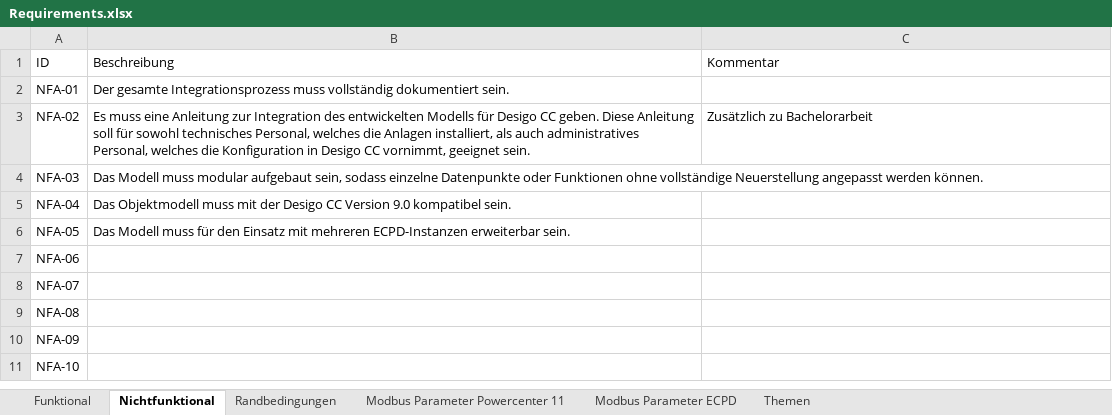
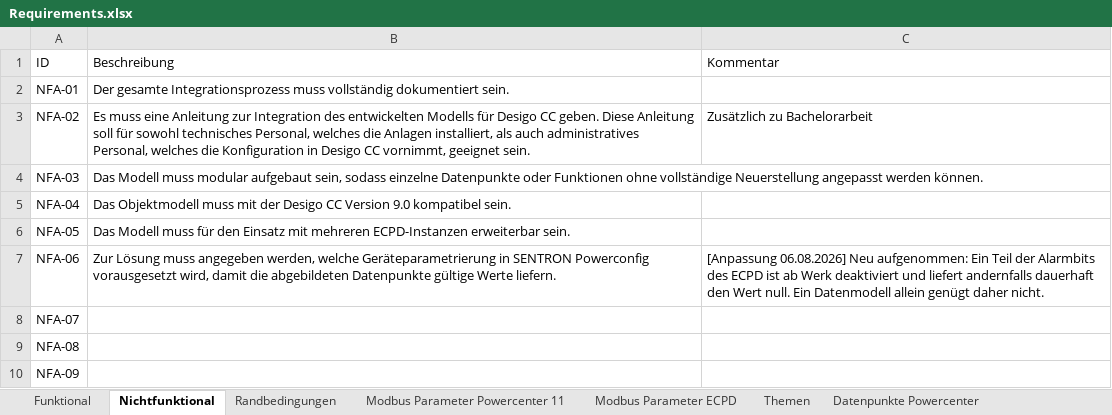
Before and after one commit to Malte1911/Bachelorarbeit, an Excel workbook: Requirements.xlsx, sheet Nichtfunktional, drawn as a sheet; only a part is shown; the shorter side is filled out with more unchanged rows; values as stored, in another font and other column widths than the file's, no borders; the diff names each change by its address in the sheet, - before the commit and + after, or states it on an @@ line.

```diff
--- a/Requirements.xlsx (sheet Nichtfunktional)
+++ b/Requirements.xlsx (sheet Nichtfunktional)
+sheet tab: Datenpunkte Powercenter
-B7 (Beschreibung): (empty)
+B7 (Beschreibung): Zur Lösung muss angegeben werden, welche Geräteparametrierung in SENTRON Powerconfig vorausgesetzt wird, damit die abgebildeten Datenpunkte gültige Werte liefern.
-C7 (Kommentar): (empty)
+C7 (Kommentar): [Anpassung 06.08.2026] Neu aufgenommen: Ein Teil der Alarmbits des ECPD ist ab Werk deaktiviert und liefert andernfalls dauerhaft den Wert null. Ein Datenmodell allein genügt daher nicht.
```
Also changed, not shown: sheet Modbus Parameter ECPD, sheet Funktional, sheet Themen, sheet Randbedingungen, other sheet tabs, charts or pictures, 24 other files.
